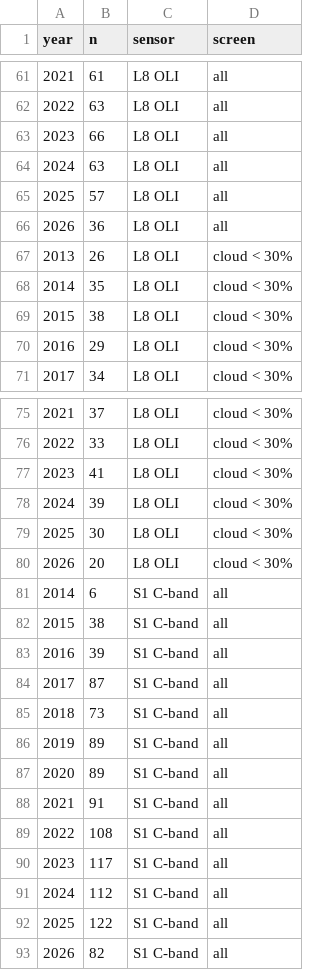
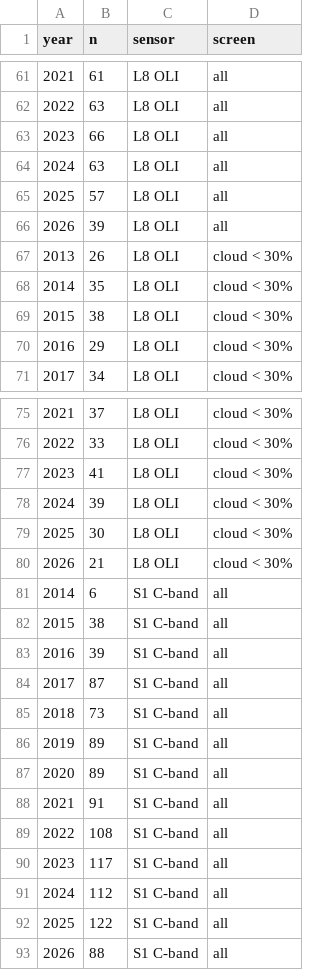
Before and after one commit to seamusrobertmurphy/mapping-wetland-inundation-lake-chilwa, a CSV file: 03.outputs/sensor_availability_by_year.csv, drawn as a sheet; only a part is shown, gaps mark what is left out.

Commit message:
Write the HISTARFM-based gap design into the manuscript and render it to Word
The manuscript described the 2011 to 2013 Landsat gap two ways. Section 2.3
already ran the Kalman fusion of Landsat and MODIS water area, while Sections
2.2, 2.2.4, 2.2.8, Table 1, Results 3.5 and Future Research still described
the superseded plan that excluded Landsat 7 and bracketed 2012 with 2011 and
2013. Those passages now describe the sixteen-day record and the per-pixel
harmonic surface, cite Moreno-Martinez et al. (2020) as the published design,
and weigh its merits and limits in a new Discussion Section 4.1.2. Six
references verified against CrossRef are added to the reference list.

The Word render executed all 109 chunks against live Earth Engine. The 2020
classification map timed out while being captured for Word, so it is missing
from this render.

```diff
--- a/03.outputs/sensor_availability_by_year.csv
+++ b/03.outputs/sensor_availability_by_year.csv
@@ -65,3 +65,3 @@
 2025,57,"L8 OLI","all"
-2026,36,"L8 OLI","all"
+2026,39,"L8 OLI","all"
 2013,26,"L8 OLI","cloud < 30%"
@@ -79,3 +79,3 @@
 2025,30,"L8 OLI","cloud < 30%"
-2026,20,"L8 OLI","cloud < 30%"
+2026,21,"L8 OLI","cloud < 30%"
 2014,6,"S1 C-band","all"
@@ -92,2 +92,2 @@
 2025,122,"S1 C-band","all"
-2026,82,"S1 C-band","all"
+2026,88,"S1 C-band","all"
```
Also changed, not shown: 3 other files.
